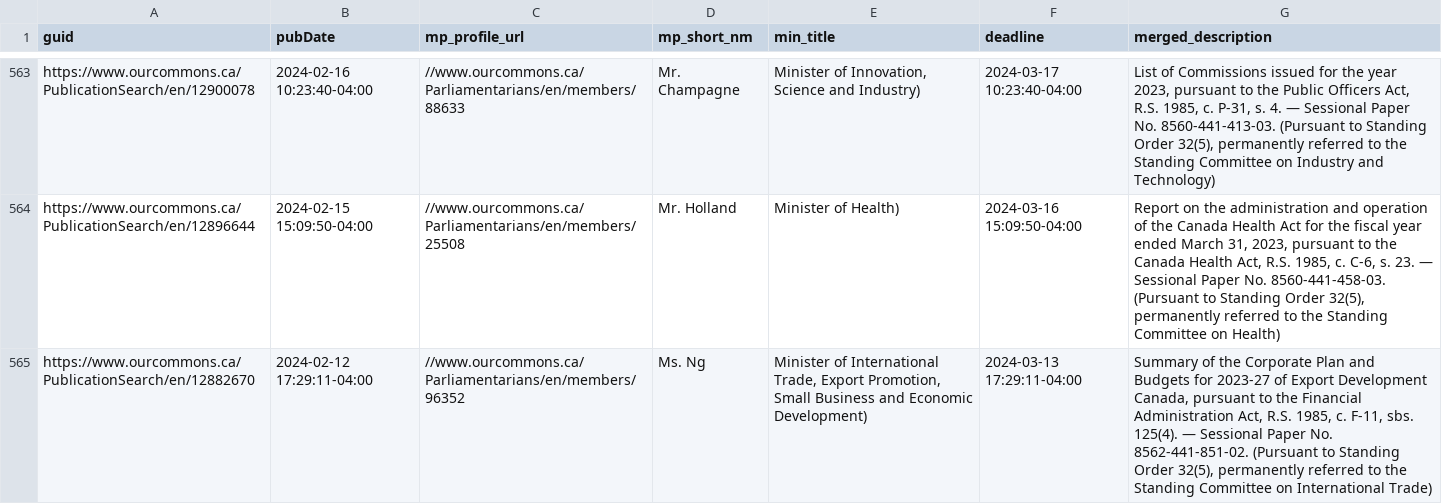
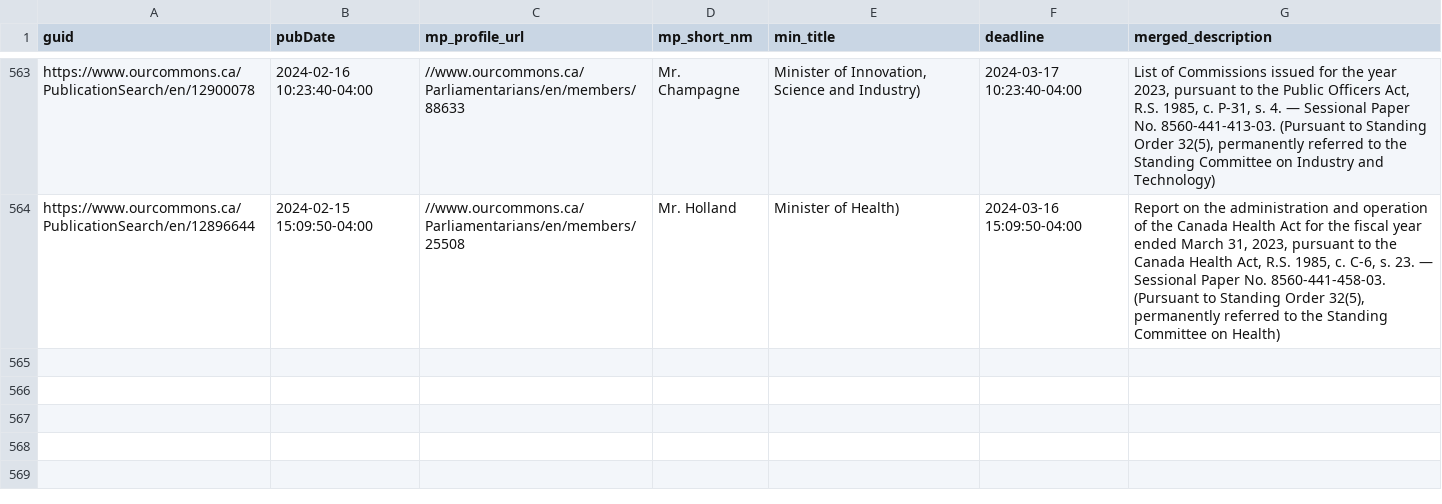
Before and after one commit to PatLittle/sandbox_ATIA-data-pipelines, a CSV file: merged_output.csv, drawn as a sheet; only a part is shown, gaps mark what is left out.

```diff
--- a/merged_output.csv
+++ b/merged_output.csv
@@ -564,2 +564 @@ https://www.ourcommons.ca/PublicationSearch/en/12900078,2024-02-16 10:23:40-04:0
 https://www.ourcommons.ca/PublicationSearch/en/12896644,2024-02-15 15:09:50-04:00,//www.ourcommons.ca/Parliamentarians/en/members/25508,Mr. Holland,Minister of Health) ,2024-03-16 15:09:50-04:00,"Report on the administration and operation of the Canada Health Act for the fiscal year ended March 31, 2023, pursuant to the Canada Health Act, R.S. 1985, c. C-6, s. 23.  — Sessional Paper No. 8560-441-458-03. (Pursuant to Standing Order 32(5), permanently referred to the Standing Committee on Health)"
-https://www.ourcommons.ca/PublicationSearch/en/12882670,2024-02-12 17:29:11-04:00,//www.ourcommons.ca/Parliamentarians/en/members/96352,Ms. Ng,"Minister of International Trade, Export Promotion, Small Business and Economic Development) ",2024-03-13 17:29:11-04:00,"Summary of the Corporate Plan and Budgets for 2023-27 of Export Development Canada, pursuant to the Financial Administration Act, R.S. 1985, c. F-11, sbs. 125(4).  — Sessional Paper No. 8562-441-851-02. (Pursuant to Standing Order 32(5), permanently referred to the Standing Committee on International Trade)"
```
